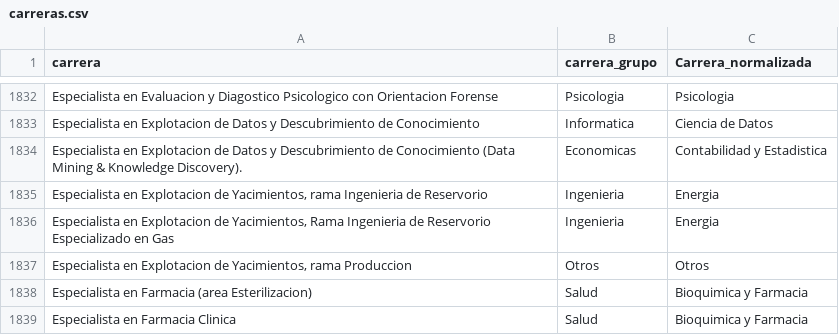
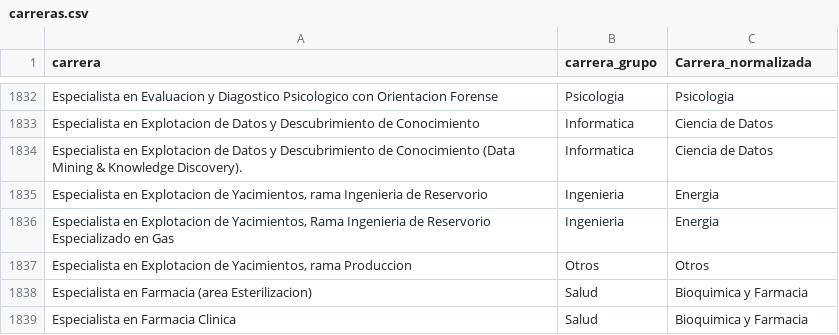
Before and after one commit to chicasentec/visualizacion_carreras, a CSV file: data/input/carreras.csv, drawn as a sheet; only a part is shown, gaps mark what is left out.

Commit message:
Agregue una carrera que faltaba dentro del grupo ciencia de datos

```diff
--- a/data/input/carreras.csv
+++ b/data/input/carreras.csv
@@ -1833,3 +1833,3 @@ Especialista en Evaluacion y Diagostico Psicologico con Orientacion Forense,Psic
 Especialista en Explotacion de Datos y Descubrimiento de Conocimiento,Informatica,Ciencia de Datos
-Especialista en Explotacion de Datos y Descubrimiento de Conocimiento (Data Mining & Knowledge Discovery).,Economicas,Contabilidad y Estadistica
+Especialista en Explotacion de Datos y Descubrimiento de Conocimiento (Data Mining & Knowledge Discovery).,Informatica,Ciencia de Datos
 "Especialista en Explotacion de Yacimientos, rama Ingenieria de Reservorio",Ingenieria,Energia
```
Also changed, not shown: data/output/carreras_universidad_evolucion_genero.csv, data/output/grupos_carreras_evolucion_genero.csv, 2 other files.
